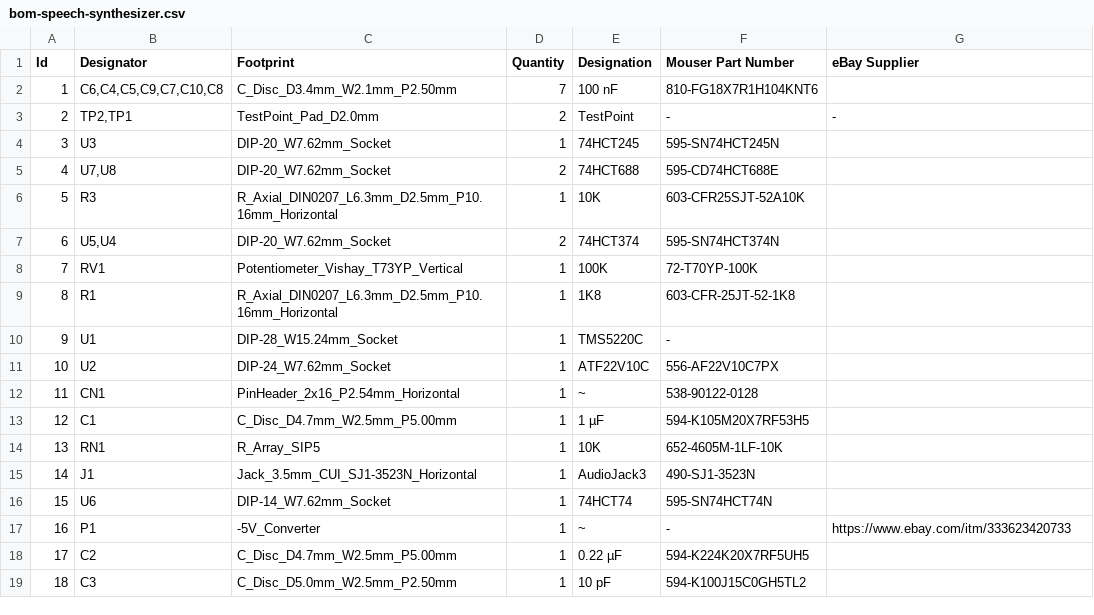
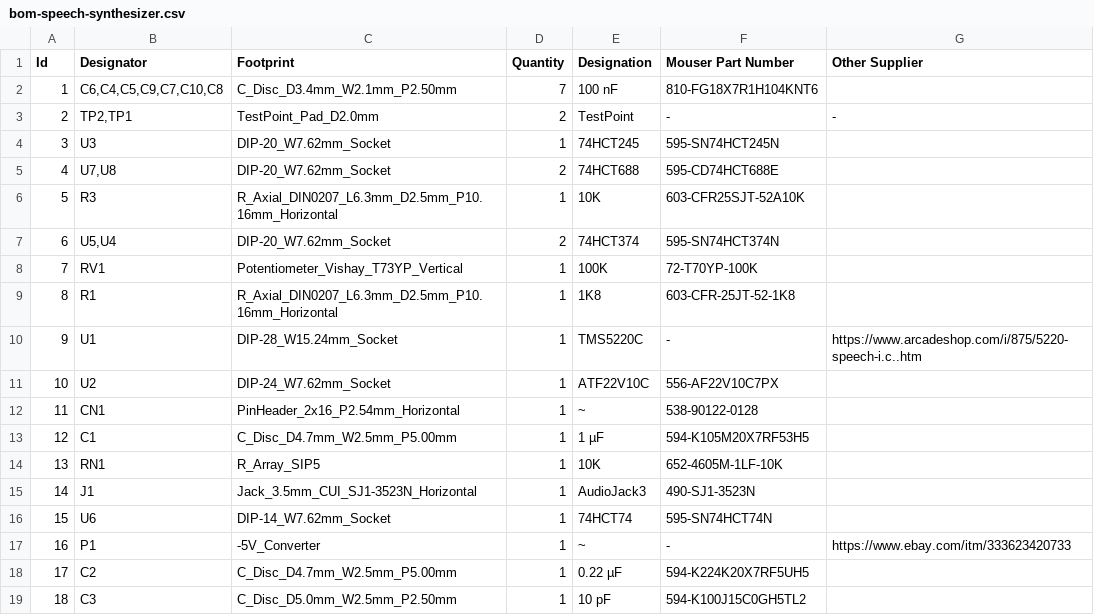
Before and after one commit to michaelkamprath/minimal-64x4-expansion-cards, a CSV file: speech-synthesizer/hardware/speech-synthesizer/bom-speech-synthesizer.csv, drawn as a sheet.

```diff
--- a/speech-synthesizer/hardware/speech-synthesizer/bom-speech-synthesizer.csv
+++ b/speech-synthesizer/hardware/speech-synthesizer/bom-speech-synthesizer.csv
@@ -1,2 +1,2 @@
-Id,Designator,Footprint,Quantity,Designation,Mouser Part Number,eBay Supplier,
+Id,Designator,Footprint,Quantity,Designation,Mouser Part Number,Other Supplier,
 1,"C6,C4,C5,C9,C7,C10,C8",C_Disc_D3.4mm_W2.1mm_P2.50mm,7,100 nF,810-FG18X7R1H104KNT6,,
@@ -9,3 +9,3 @@ Id,Designator,Footprint,Quantity,Designation,Mouser Part Number,eBay Supplier,
 8,R1,R_Axial_DIN0207_L6.3mm_D2.5mm_P10.16mm_Horizontal,1,1K8,603-CFR-25JT-52-1K8,,
-9,U1,DIP-28_W15.24mm_Socket,1,TMS5220C,-,,
+9,U1,DIP-28_W15.24mm_Socket,1,TMS5220C,-,https://www.arcadeshop.com/i/875/5220-speech-i.c..htm,
 10,U2,DIP-24_W7.62mm_Socket,1,ATF22V10C,556-AF22V10C7PX,,
```
Also changed, not shown: 8 other files.
